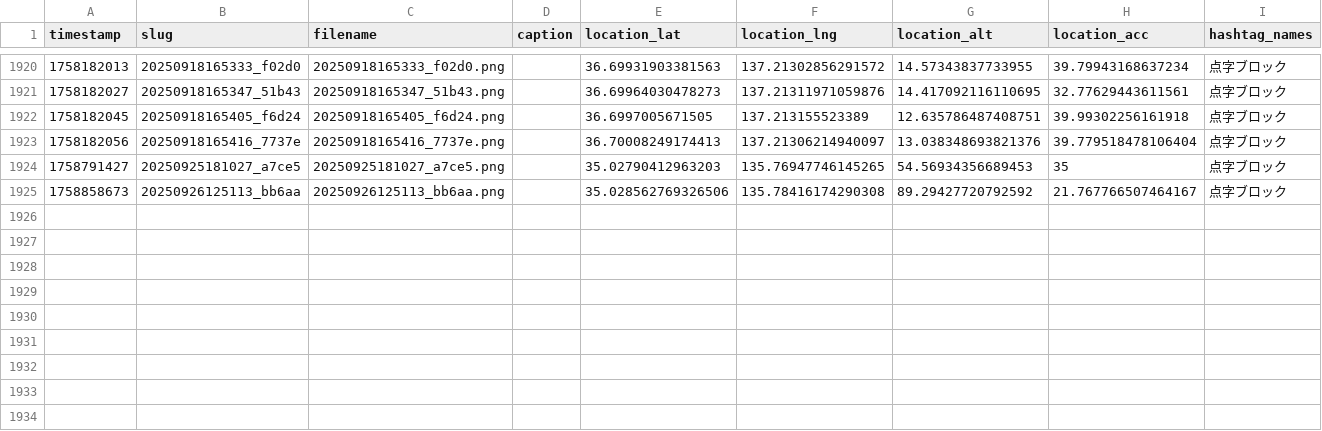
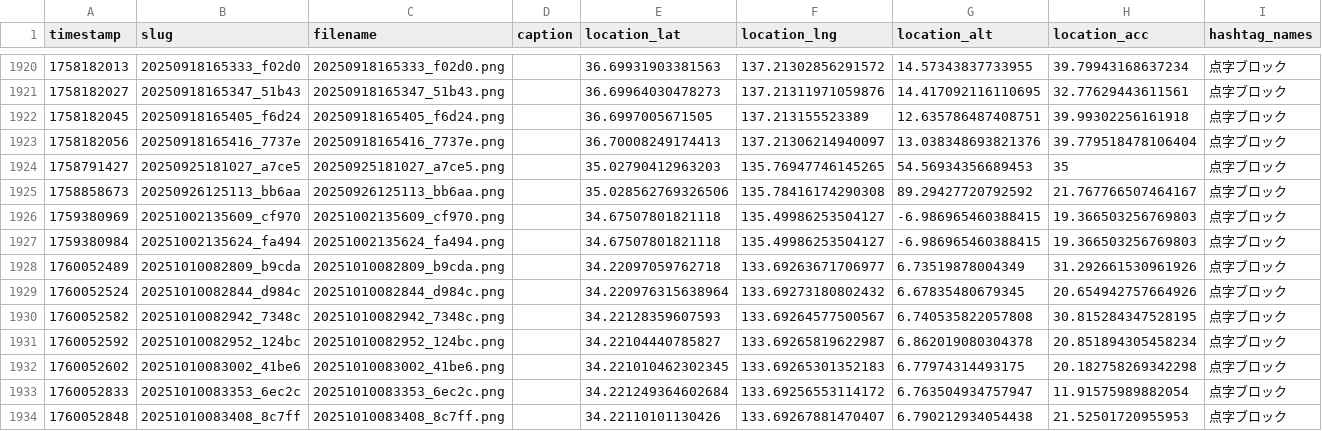
Before and after one commit to cocolabJP/repot-archive, a TSV file: data/v2_tsv/303.tsv, drawn as a sheet; only a part is shown, gaps mark what is left out; the diff names each change by its address in the sheet, - before the commit and + after, or states it on an @@ line.

```diff
--- a/data/v2_tsv/303.tsv
+++ b/data/v2_tsv/303.tsv
+row 1926: 1759380969 | 20251002135609_cf970 | 20251002135609_cf970.png |  | 34.67507801821118 | 135.49986253504127 | -6.986965460388415 | 19.366503256769803 | 点字ブロック
+row 1927: 1759380984 | 20251002135624_fa494 | 20251002135624_fa494.png |  | 34.67507801821118 | 135.49986253504127 | -6.986965460388415 | 19.366503256769803 | 点字ブロック
+row 1928: 1760052489 | 20251010082809_b9cda | 20251010082809_b9cda.png |  | 34.22097059762718 | 133.69263671706977 | 6.73519878004349 | 31.292661530961926 | 点字ブロック
+row 1929: 1760052524 | 20251010082844_d984c | 20251010082844_d984c.png |  | 34.220976315638964 | 133.69273180802432 | 6.67835480679345 | 20.654942757664926 | 点字ブロック
+row 1930: 1760052582 | 20251010082942_7348c | 20251010082942_7348c.png |  | 34.22128359607593 | 133.69264577500567 | 6.740535822057808 | 30.815284347528195 | 点字ブロック
+row 1931: 1760052592 | 20251010082952_124bc | 20251010082952_124bc.png |  | 34.22104440785827 | 133.69265819622987 | 6.862019080304378 | 20.851894305458234 | 点字ブロック
+row 1932: 1760052602 | 20251010083002_41be6 | 20251010083002_41be6.png |  | 34.221010462302345 | 133.69265301352183 | 6.77974314493175 | 20.182758269342298 | 点字ブロック
+row 1933: 1760052833 | 20251010083353_6ec2c | 20251010083353_6ec2c.png |  | 34.221249364602684 | 133.69256553114172 | 6.763504934757947 | 11.91575989882054 | 点字ブロック
+row 1934: 1760052848 | 20251010083408_8c7ff | 20251010083408_8c7ff.png |  | 34.22110101130426 | 133.69267881470407 | 6.790212934054438 | 21.52501720955953 | 点字ブロック
```
Also changed, not shown: data/v2_tsv/13.tsv, data/v2_tsv/150.tsv, 10 other files.
